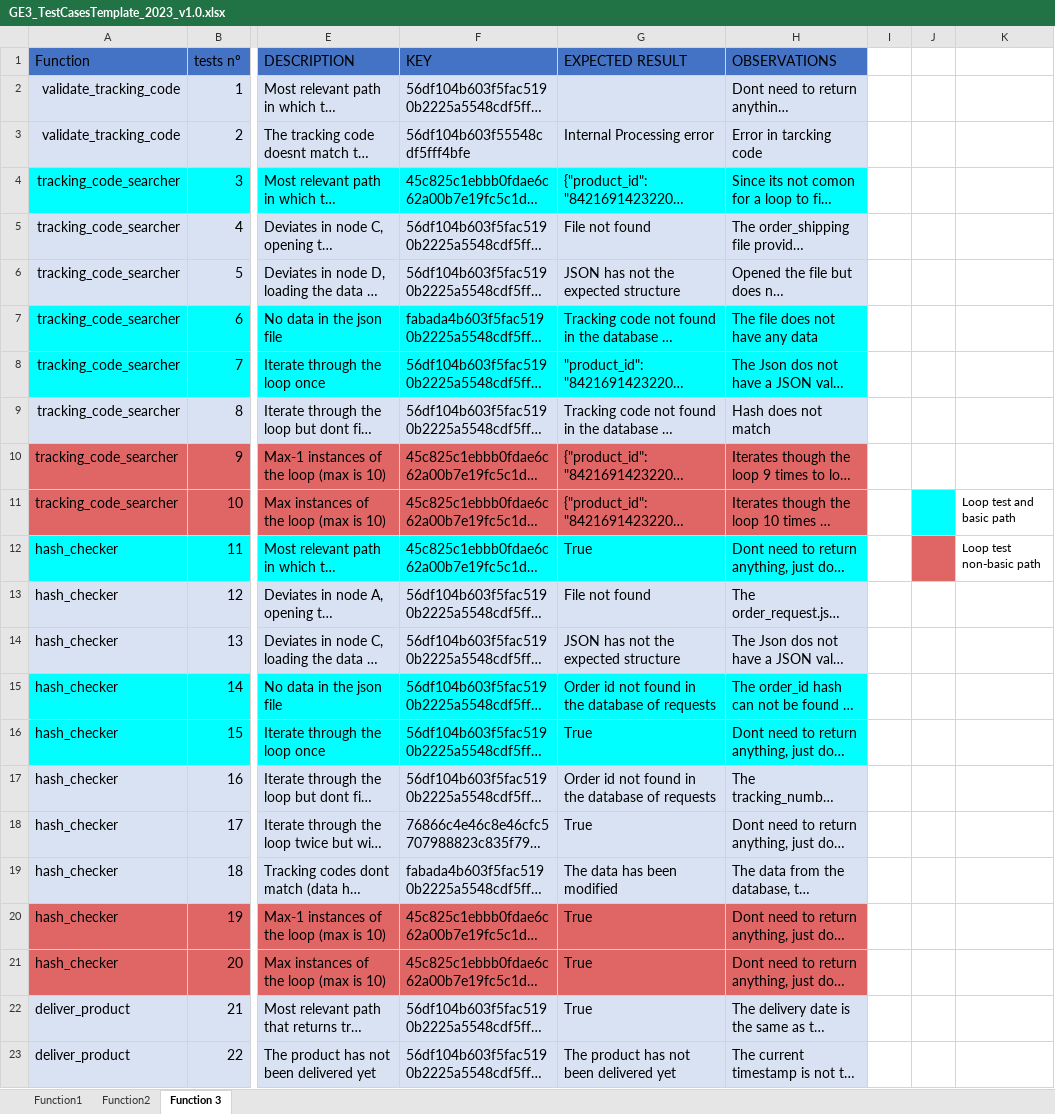
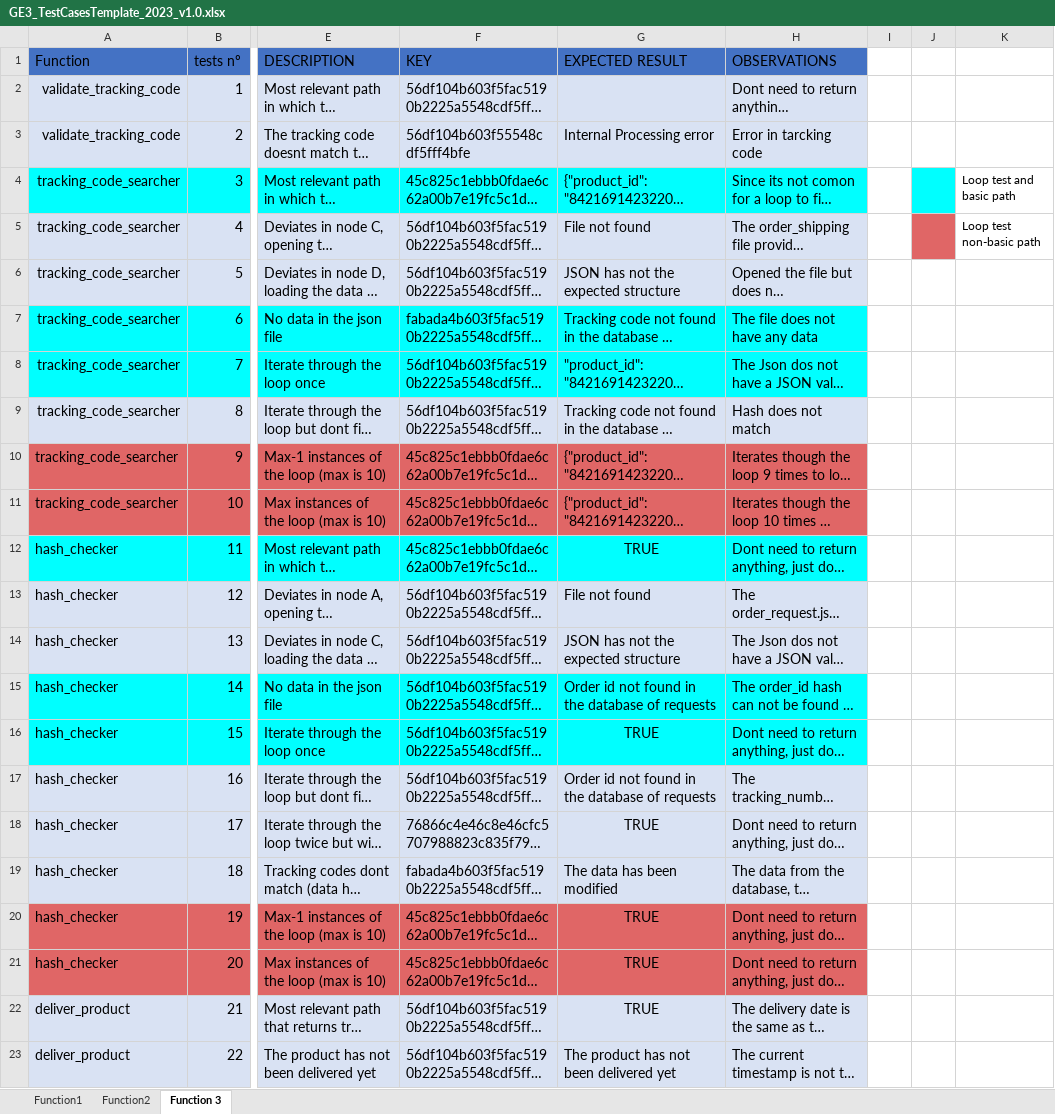
Before and after one commit to 100472175/G89.2023.T20.EG3, an Excel workbook: docs/GE3_TestCasesTemplate_2023_v1.0.xlsx, sheet Function 3, drawn as a sheet; only a part is shown, gaps mark what is left out; long unchanged cells end in …; values as stored, in another font and other column widths than the file's, no borders; charts and pictures not drawn; the diff names each change by its address in the sheet, - before the commit and + after, or states it on an @@ line.

```diff
--- a/docs/GE3_TestCasesTemplate_2023_v1.0.xlsx (sheet Function 3)
+++ b/docs/GE3_TestCasesTemplate_2023_v1.0.xlsx (sheet Function 3)
-J4 fill: none
+J4 fill: #00FFFF
-K4: (empty)
+K4: Loop test and basic path
-J5 fill: none
+J5 fill: #E06666
-K5: (empty)
+K5: Loop test non-basic path
-J11 fill: #00FFFF
+J11 fill: none
-K11: Loop test and basic path
+K11: (empty)
-G12 (EXPECTED RESULT): True
+G12 (EXPECTED RESULT): TRUE
-G12 alignment: left
+G12 alignment: center
-J12 fill: #E06666
+J12 fill: none
-K12: Loop test non-basic path
+K12: (empty)
-G16 (EXPECTED RESULT): True
+G16 (EXPECTED RESULT): TRUE
-G16 alignment: left
+G16 alignment: center
-G18 (EXPECTED RESULT): True
+G18 (EXPECTED RESULT): TRUE
-G18 alignment: left
+G18 alignment: center
-G20:G22 (EXPECTED RESULT): True
+G20:G22 (EXPECTED RESULT): TRUE
-G20:G22 alignment: left
+G20:G22 alignment: center
```
Also changed, not shown: sheet Function2, charts or pictures, 5 other files.
